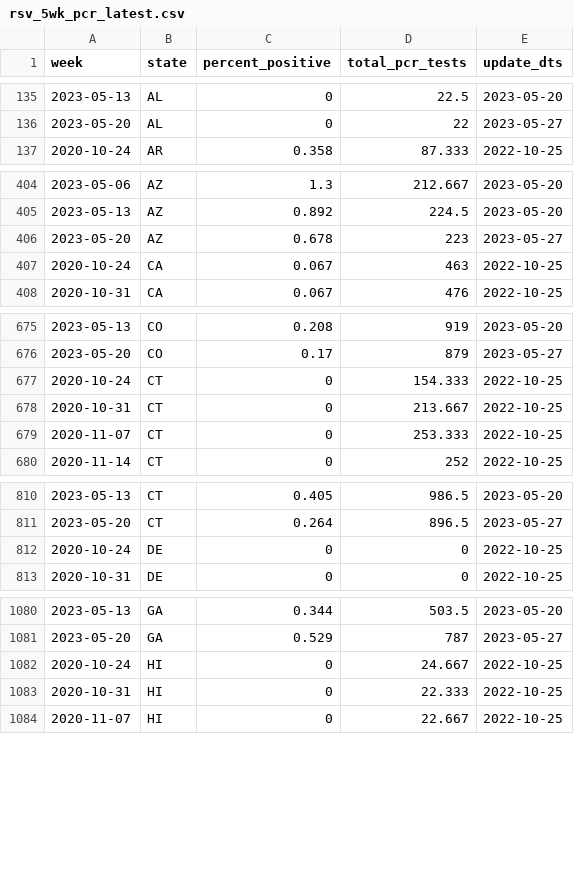
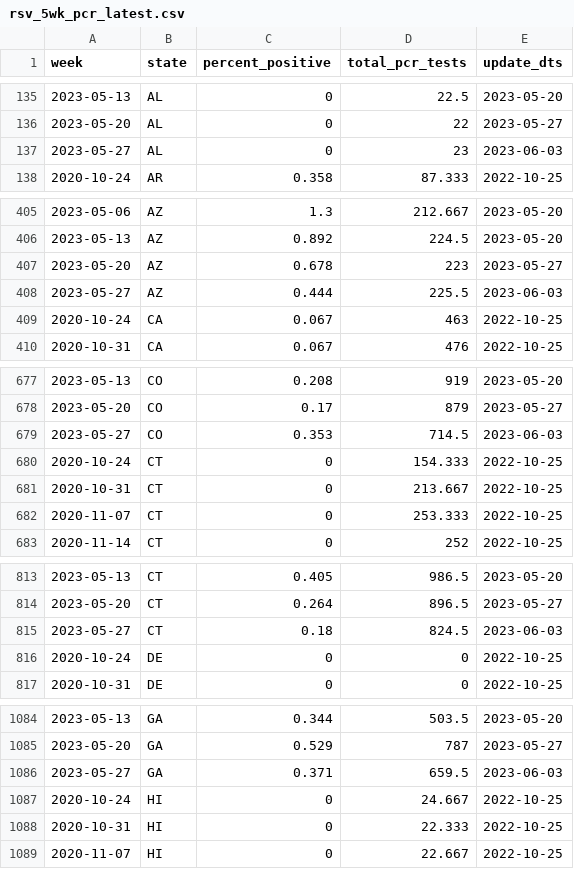
Before and after one commit to wf-id/rsv-tracker, a CSV file: output/rsv_5wk_pcr_latest.csv, drawn as a sheet; only a part is shown, gaps mark what is left out; the diff covers the shown part only.

```diff
--- a/output/rsv_5wk_pcr_latest.csv
+++ b/output/rsv_5wk_pcr_latest.csv
@@ -136,2 +136,3 @@ week,state,percent_positive,total_pcr_tests,update_dts
 2023-05-20,AL,0,22,2023-05-27
+2023-05-27,AL,0,23,2023-06-03
 2020-10-24,AR,0.358,87.333,2022-10-25
@@ -406,2 +407,3 @@ week,state,percent_positive,total_pcr_tests,update_dts
 2023-05-20,AZ,0.678,223,2023-05-27
+2023-05-27,AZ,0.444,225.5,2023-06-03
 2020-10-24,CA,0.067,463,2022-10-25
@@ -676,2 +678,3 @@ week,state,percent_positive,total_pcr_tests,update_dts
 2023-05-20,CO,0.17,879,2023-05-27
+2023-05-27,CO,0.353,714.5,2023-06-03
 2020-10-24,CT,0,154.333,2022-10-25
@@ -811,2 +814,3 @@ week,state,percent_positive,total_pcr_tests,update_dts
 2023-05-20,CT,0.264,896.5,2023-05-27
+2023-05-27,CT,0.18,824.5,2023-06-03
 2020-10-24,DE,0,0,2022-10-25
@@ -1081,2 +1085,3 @@ week,state,percent_positive,total_pcr_tests,update_dts
 2023-05-20,GA,0.529,787,2023-05-27
+2023-05-27,GA,0.371,659.5,2023-06-03
 2020-10-24,HI,0,24.667,2022-10-25
```
Also changed, not shown: 27 added rows elsewhere in this file, output/rsv_all_combined_latest.csv, 3 other files.
